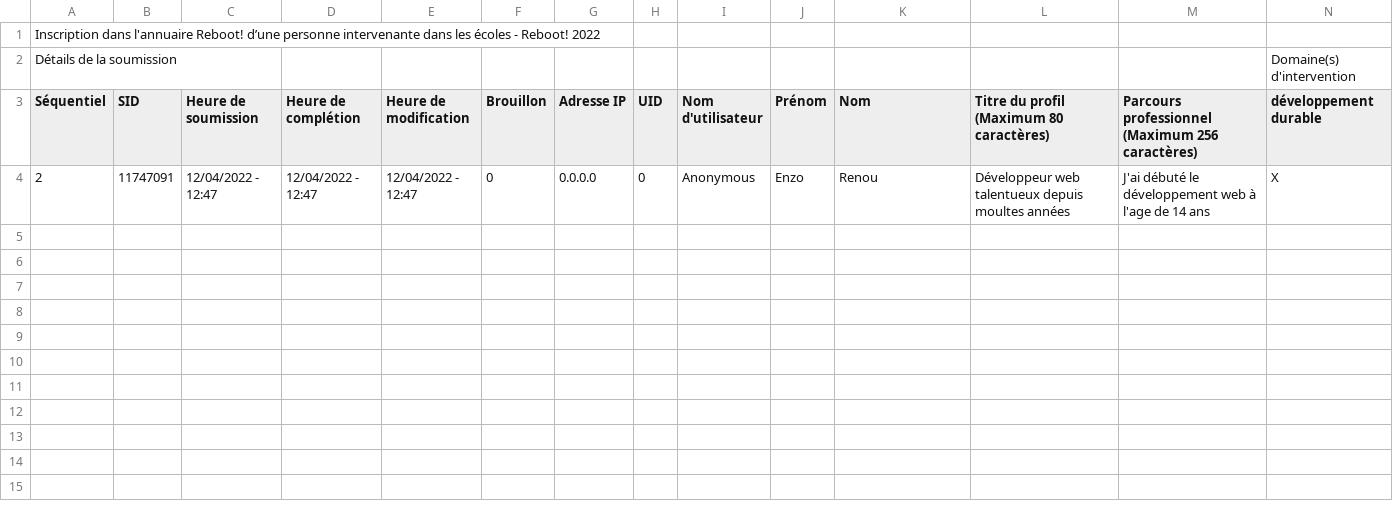
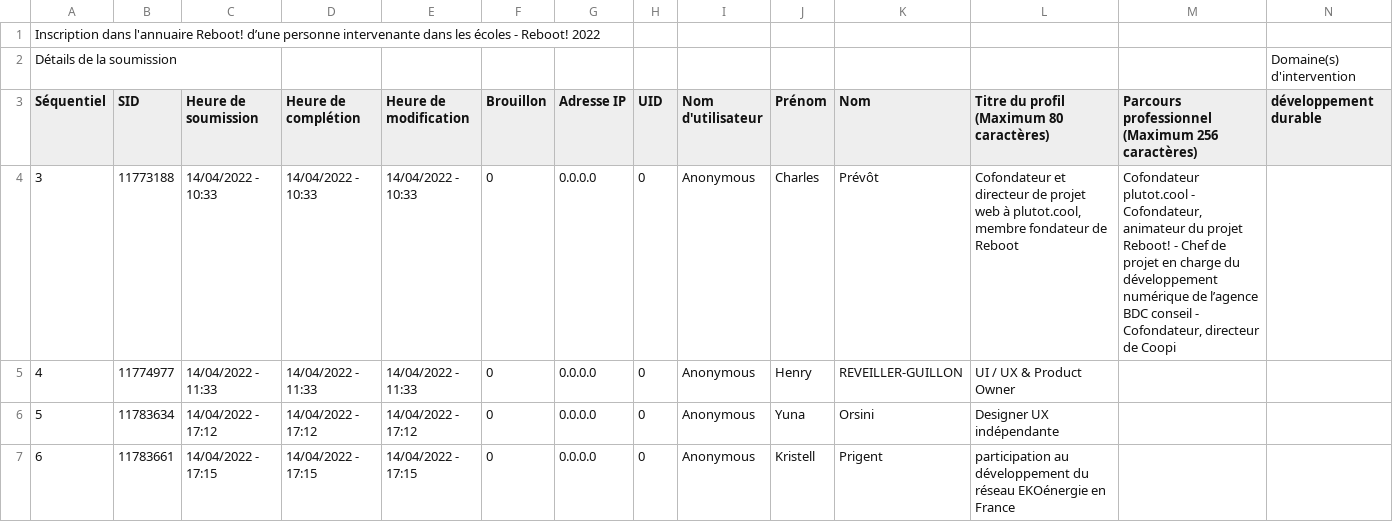
Before and after one commit to noesya/reboot-annuaire, a TSV file: inscription_dans_lannuaire_reboot_dune_personne_intervenante_dans_les_ecoles___reboot_2022.tsv, drawn as a sheet; only a part is shown; removed rows and columns are numbered as before the commit, all else as after; rows hold the shown columns only; the diff names each change by its address in the sheet, - before the commit and + after, or states it on an @@ line.

```diff
--- a/inscription_dans_lannuaire_reboot_dune_personne_intervenante_dans_les_ecoles___reboot_2022.tsv
+++ b/inscription_dans_lannuaire_reboot_dune_personne_intervenante_dans_les_ecoles___reboot_2022.tsv
-row 4: 2 | 11747091 | 12/04/2022 - 12:47 | 12/04/2022 - 12:47 | 12/04/2022 - 12:47 | 0 | 0.0.0.0 | 0 | Anonymous | Enzo | Renou | Développeur web talentueux depuis moultes années | J'ai débuté le développement web à l'age de 14 ans | X
+row 4: 3 | 11773188 | 14/04/2022 - 10:33 | 14/04/2022 - 10:33 | 14/04/2022 - 10:33 | 0 | 0.0.0.0 | 0 | Anonymous | Charles | Prévôt | Cofondateur et directeur de projet web à plutot.cool, membre fondateur de Reboot | Cofondateur plutot.cool - Cofondateur, animateur du projet Reboot! - Chef de projet en charge du développement numérique de l’agence BDC conseil - Cofondateur, directeur de Coopi
+row 5: 4 | 11774977 | 14/04/2022 - 11:33 | 14/04/2022 - 11:33 | 14/04/2022 - 11:33 | 0 | 0.0.0.0 | 0 | Anonymous | Henry | REVEILLER-GUILLON | UI / UX & Product Owner
+row 6: 5 | 11783634 | 14/04/2022 - 17:12 | 14/04/2022 - 17:12 | 14/04/2022 - 17:12 | 0 | 0.0.0.0 | 0 | Anonymous | Yuna | Orsini | Designer UX indépendante
+row 7: 6 | 11783661 | 14/04/2022 - 17:15 | 14/04/2022 - 17:15 | 14/04/2022 - 17:15 | 0 | 0.0.0.0 | 0 | Anonymous | Kristell | Prigent | participation au développement du réseau EKOénergie en France
```
Also changed, not shown: 4 other files.
